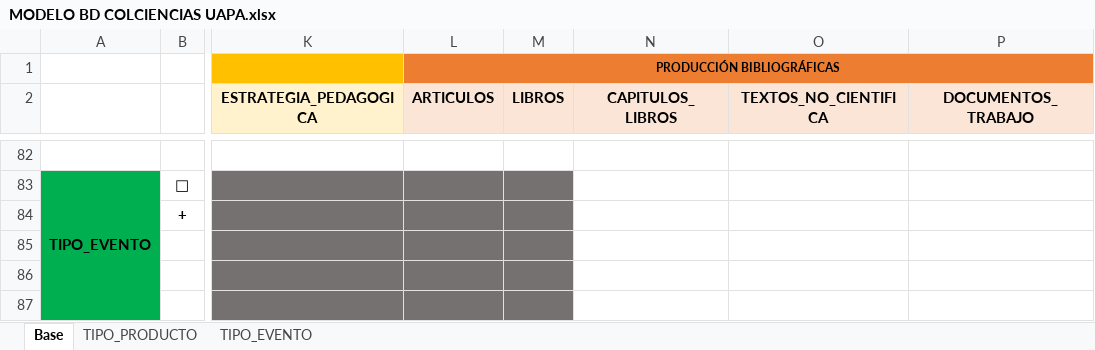
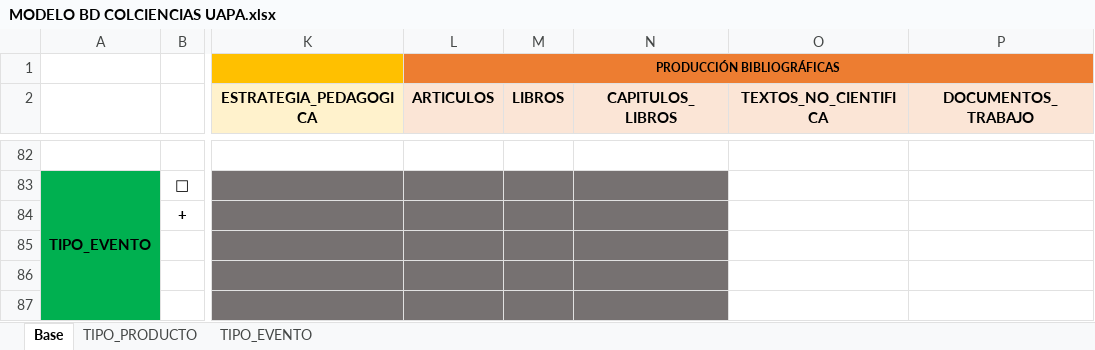
Before and after one commit to mfneirae/CvLAC-Complete, an Excel workbook: MODELO BD COLCIENCIAS UAPA.xlsx, sheet Base, drawn as a sheet; only a part is shown, gaps mark what is left out; values as stored, in another font and other column widths than the file's, no borders; the diff covers the shown part only; the diff names each change by its address in the sheet, - before the commit and + after, or states it on an @@ line.

```diff
--- a/MODELO BD COLCIENCIAS UAPA.xlsx (sheet Base)
+++ b/MODELO BD COLCIENCIAS UAPA.xlsx (sheet Base)
-N83:N87 fill: none
+N83:N87 fill: #767171
```
Also changed, not shown: cell formats elsewhere in this sheet, sheet TIPO_PRODUCTO, 10 other files.
